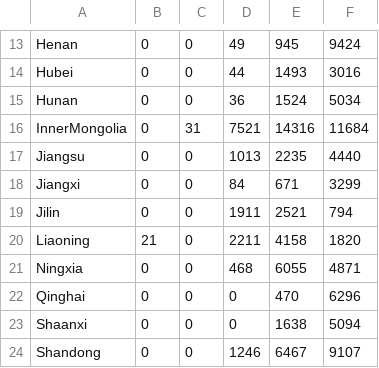
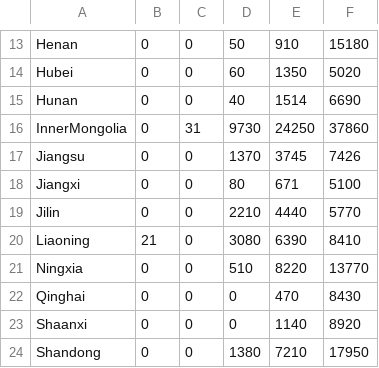
Before and after one commit to Rick10119/PyPSA-China, a CSV file: data/existing_infrastructure/onwind capacity.csv, drawn as a sheet; only a part is shown, gaps mark what is left out; the diff covers the shown part only; the diff names each change by its address in the sheet, - before the commit and + after, or states it on an @@ line.

```diff
--- a/data/existing_infrastructure/onwind capacity.csv
+++ b/data/existing_infrastructure/onwind capacity.csv
-D13: 49
+D13: 50
-E13: 945
+E13: 910
-F13: 9424
+F13: 15180
-D14: 44
+D14: 60
-E14: 1493
+E14: 1350
-F14: 3016
+F14: 5020
-D15: 36
+D15: 40
-E15: 1524
+E15: 1514
-F15: 5034
+F15: 6690
-D16: 7521
+D16: 9730
-E16: 14316
+E16: 24250
-F16: 11684
+F16: 37860
-D17: 1013
+D17: 1370
-E17: 2235
+E17: 3745
-F17: 4440
+F17: 7426
-D18: 84
+D18: 80
-F18: 3299
+F18: 5100
-D19: 1911
+D19: 2210
-E19: 2521
+E19: 4440
-F19: 794
+F19: 5770
-D20: 2211
+D20: 3080
-E20: 4158
+E20: 6390
-F20: 1820
+F20: 8410
-D21: 468
+D21: 510
-E21: 6055
+E21: 8220
-F21: 4871
+F21: 13770
-F22: 6296
+F22: 8430
-E23: 1638
+E23: 1140
-F23: 5094
+F23: 8920
-D24: 1246
+D24: 1380
-E24: 6467
+E24: 7210
-F24: 9107
+F24: 17950
```
Also changed, not shown: 51 edited cells elsewhere in this file, 1 other file.
